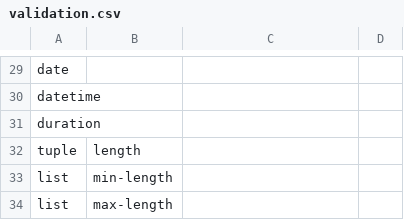
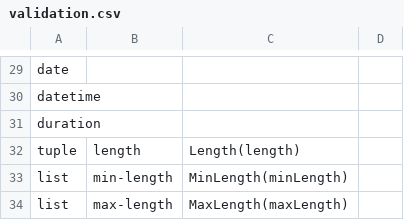
Before and after one commit to flarebyte/snake-knot-picker, a CSV file: doc/design-meta/examples/validation.csv, drawn as a sheet; only a part is shown, gaps mark what is left out.

Commit message:
Adds list and tuple

```diff
--- a/doc/design-meta/examples/validation.csv
+++ b/doc/design-meta/examples/validation.csv
@@ -31,4 +31,4 @@ datetime,,
 duration,,
-tuple,length,
-list,min-length,
-list,max-length,
+tuple,length,Length(length)
+list,min-length,MinLength(minLength)
+list,max-length,MaxLength(maxLength)
```
Also changed, not shown: 3 other files.
